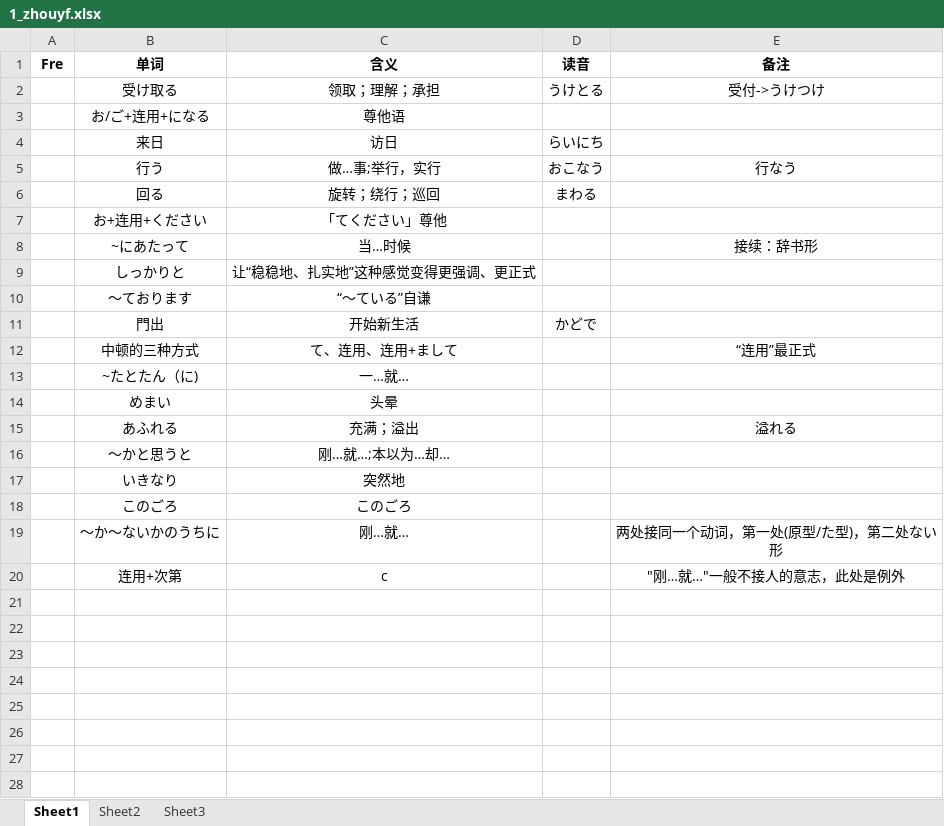
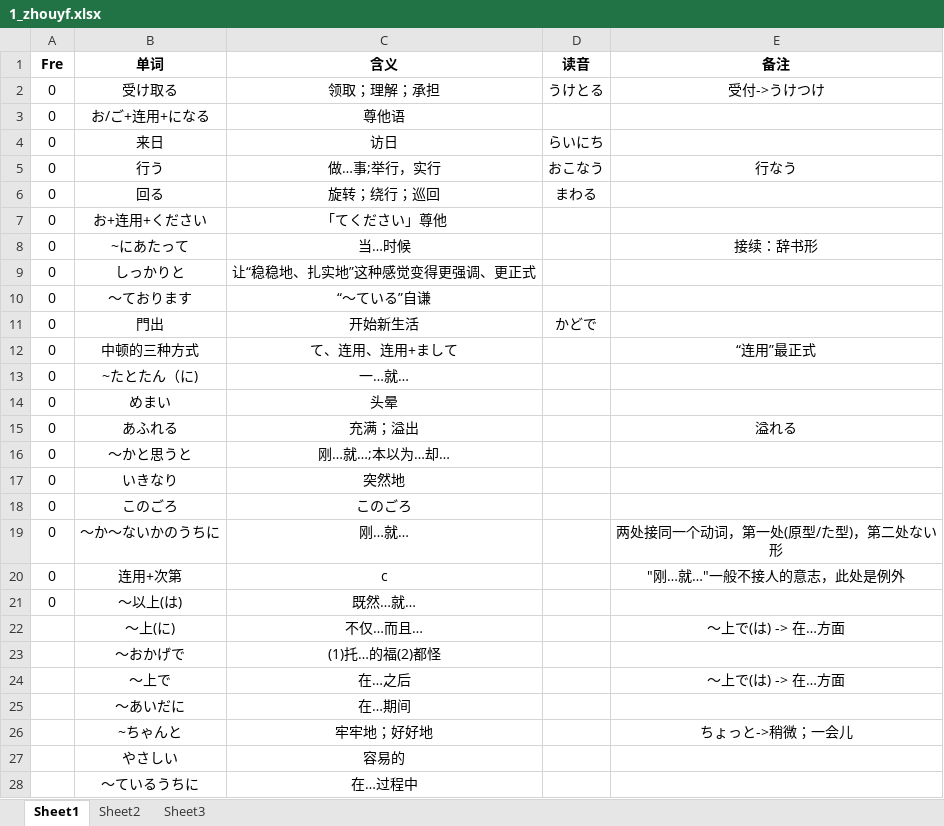
Before and after one commit to njxuxiao/2025_12, an Excel workbook: Mixed/1_zhouyf.xlsx, sheet Sheet1, drawn as a sheet; only a part is shown; values as stored, in another font and other column widths than the file's, no borders; the diff covers the shown part only; the diff names each change by its address in the sheet, - before the commit and + after, or states it on an @@ line.

```diff
--- a/Mixed/1_zhouyf.xlsx (sheet Sheet1)
+++ b/Mixed/1_zhouyf.xlsx (sheet Sheet1)
-A2:A20 (Fre): (empty)
+A2:A20 (Fre): 0
+row 21: 0 | ～以上(は) | 既然…就…
+row 22:  | ～上(に) | 不仅…而且… |  | ～上で(は) -> 在…方面
+row 23:  | ～おかげで | (1)托…的福(2)都怪
+row 24:  | ～上で | 在…之后 |  | ～上で(は) -> 在…方面
+row 25:  | ～あいだに | 在…期间
+row 26:  | ~ちゃんと | 牢牢地；好好地 |  | ちょっと->稍微；一会儿
+row 27:  | やさしい | 容易的
+row 28:  | ～ているうちに | 在…过程中
```
Also changed, not shown: 1 added row elsewhere in this sheet, 4 other files.
